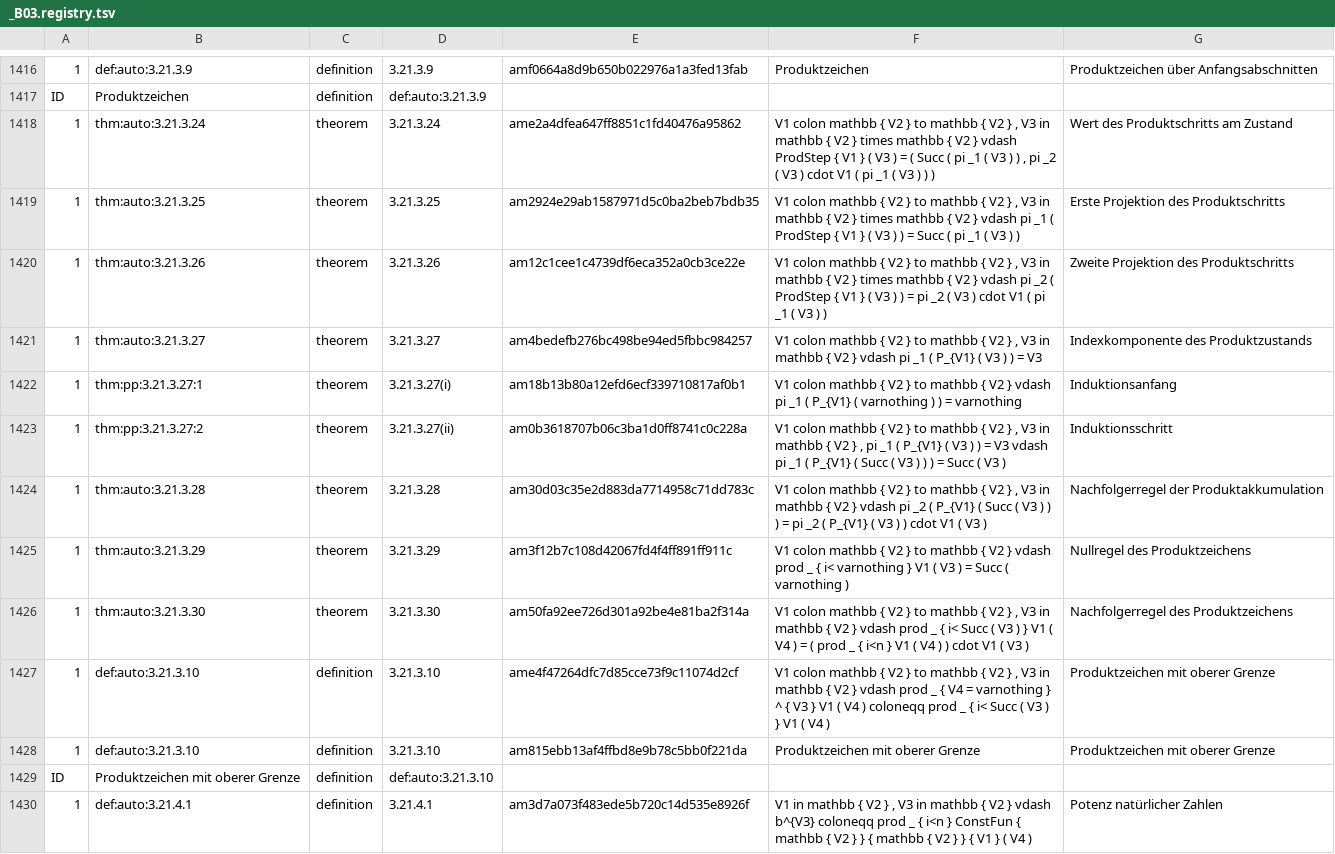
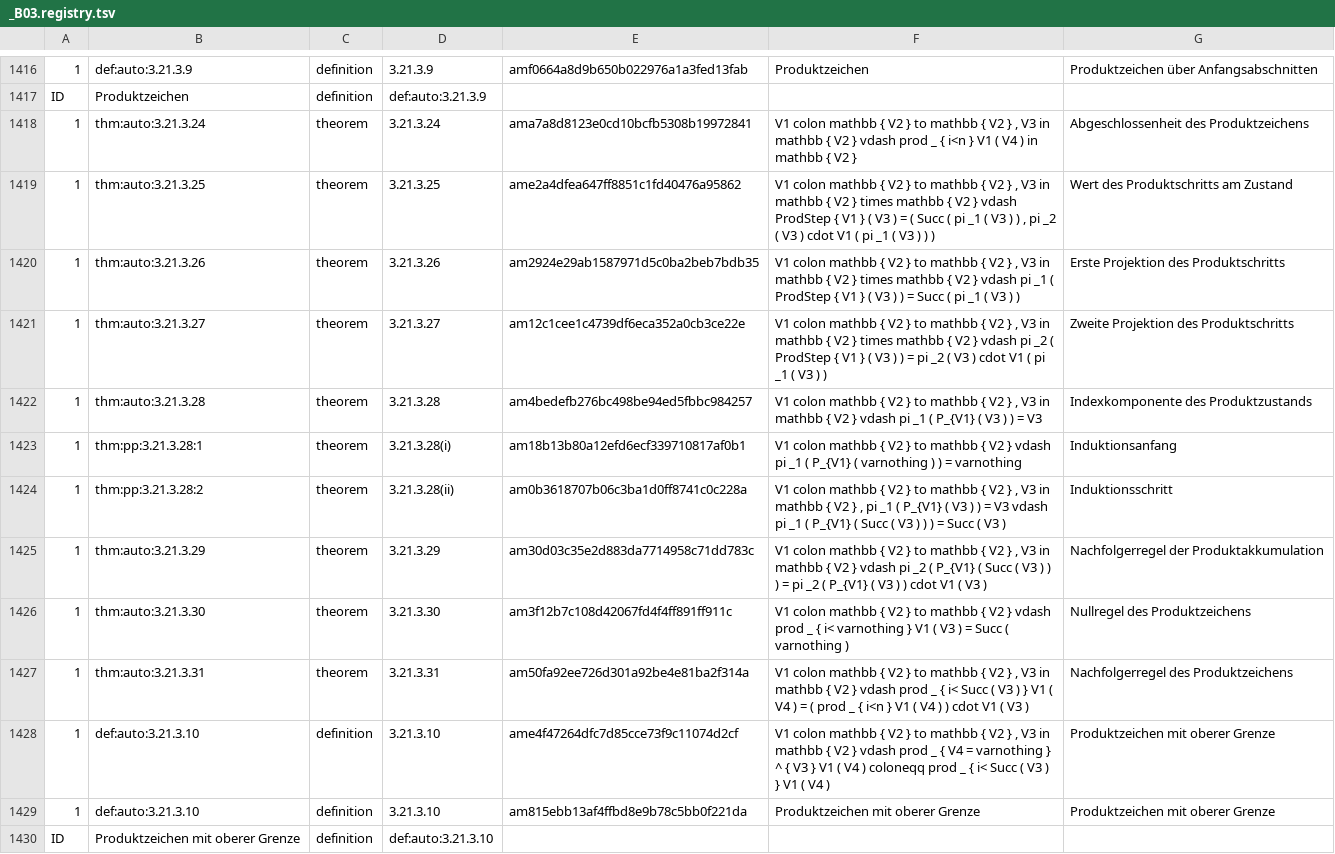
Before and after one commit to Losbarthos/Die-Grundlagen-der-Mathematik, a TSV file: registry/_B03.registry.tsv, drawn as a sheet; only a part is shown, gaps mark what is left out; the shorter side is filled out with more unchanged rows; removed rows and columns are numbered as before the commit, all else as after; the diff covers the shown part only; the diff names each change by its address in the sheet, - before the commit and + after, or states it on an @@ line.

```diff
--- a/registry/_B03.registry.tsv
+++ b/registry/_B03.registry.tsv
-E1418: ame2a4dfea647ff8851c1fd40476a95862
+E1418: ama7a8d8123e0cd10bcfb5308b19972841
-F1418: …V2 } times mathbb { V2 } vdash ProdStep { V1 } ( V3 ) = ( Succ ( pi _1 ( V3 ) ) , pi _2 ( V3 ) cdot V1 ( pi _1 ( V3 ) ) )
+F1418: …V2 } vdash prod _ { i<n } V1 ( V4 ) in mathbb { V2 }
-G1418: Wert des Produktschritts am Zustand
+G1418: Abgeschlossenheit des Produktzeichens
-E1419: am2924e29ab1587971d5c0ba2beb7bdb35
+E1419: ame2a4dfea647ff8851c1fd40476a95862
-F1419: …} vdash pi _1 ( ProdStep { V1 } ( V3 ) ) = Succ ( pi _1 ( V3 ) )
+F1419: …} vdash ProdStep { V1 } ( V3 ) = ( Succ ( pi _1 ( V3 ) ) , pi _2 ( V3 ) cdot V1 ( pi _1 ( V3 ) ) )
-G1419: Erste Projektion des Produktschritts
+G1419: Wert des Produktschritts am Zustand
-E1420: am12c1cee1c4739df6eca352a0cb3ce22e
+E1420: am2924e29ab1587971d5c0ba2beb7bdb35
-F1420: …vdash pi _2 ( ProdStep { V1 } ( V3 ) ) = pi _2 ( V3 ) cdot V1 ( pi…
+F1420: …vdash pi _1 ( ProdStep { V1 } ( V3 ) ) = Succ ( pi…
-G1420: Zweite Projektion des Produktschritts
+G1420: Erste Projektion des Produktschritts
-E1421: am4bedefb276bc498be94ed5fbbc984257
+E1421: am12c1cee1c4739df6eca352a0cb3ce22e
-F1421: …V2 } vdash pi _1 ( P_{V1} ( V3 ) ) = V3
+F1421: …V2 } times mathbb { V2 } vdash pi _2 ( ProdStep { V1 } ( V3 ) ) = pi _2 ( V3 ) cdot V1 ( pi _1 ( V3 ) )
-G1421: Indexkomponente des Produktzustands
+G1421: Zweite Projektion des Produktschritts
+row 1422: 1 | thm:auto:3.21.3.28 | theorem | 3.21.3.28 | am4bedefb276bc498be94ed5fbbc984257 | V1 colon mathbb { V2 } to mathbb { V2 } , V3 in mathbb { V2 } vdash pi _1 ( P_{V1} ( V3 ) ) = V3 | Indexkomponente des Produktzustands
-B1423: thm:pp:3.21.3.27:1
+B1423: thm:pp:3.21.3.28:1
-D1423: 3.21.3.27(i)
+D1423: 3.21.3.28(i)
-B1424: thm:pp:3.21.3.27:2
+B1424: thm:pp:3.21.3.28:2
-D1424: 3.21.3.27(ii)
+D1424: 3.21.3.28(ii)
-row 1424: 1 | thm:auto:3.21.3.28 | theorem | 3.21.3.28 | am30d03c35e2d883da7714958c71dd783c | V1 colon mathbb { V2 } to mathbb { V2 } , V3 in mathbb { V2 } vdash pi _2 ( P_{V1} ( Succ ( V3 ) ) ) = pi _2 ( P_{V1} ( V3 ) ) cdot V1 ( V3 ) | Nachfolgerregel der Produktakkumulation
-E1425: am3f12b7c108d42067fd4f4ff891ff911c
+E1425: am30d03c35e2d883da7714958c71dd783c
-F1425: …V2 } vdash prod _ { i< varnothing } V1 ( V3 ) = Succ ( varnothing )
+F1425: …V2 } , V3 in mathbb { V2 } vdash pi _2 ( P_{V1} ( Succ ( V3 ) ) ) = pi _2 ( P_{V1} ( V3 ) ) cdot V1 ( V3 )
-G1425: Nullregel des Produktzeichens
+G1425: Nachfolgerregel der Produktakkumulation
-E1426: am50fa92ee726d301a92be4e81ba2f314a
+E1426: am3f12b7c108d42067fd4f4ff891ff911c
-F1426: …V2 } , V3 in mathbb { V2 } vdash prod _ { i< Succ ( V3 ) } V1 ( V4 ) = ( prod _ { i<n } V1 ( V4 ) ) cdot V1 ( V3 )
+F1426: …V2 } vdash prod _ { i< varnothing } V1 ( V3 ) = Succ ( varnothing )
-G1426: Nachfolgerregel des Produktzeichens
+G1426: Nullregel des Produktzeichens
+row 1427: 1 | thm:auto:3.21.3.31 | theorem | 3.21.3.31 | am50fa92ee726d301a92be4e81ba2f314a | V1 colon mathbb { V2 } to mathbb { V2 } , V3 in mathbb { V2 } vdash prod _ { i< Succ ( V3 ) } V1 ( V4 ) = ( prod _ { i<n } V1 ( V4 ) ) cdot V1 ( V3 ) | Nachfolgerregel des Produktzeichens
```
Also changed, not shown: 9 added rows and 17 edited cells elsewhere in this file, 2 other files.
